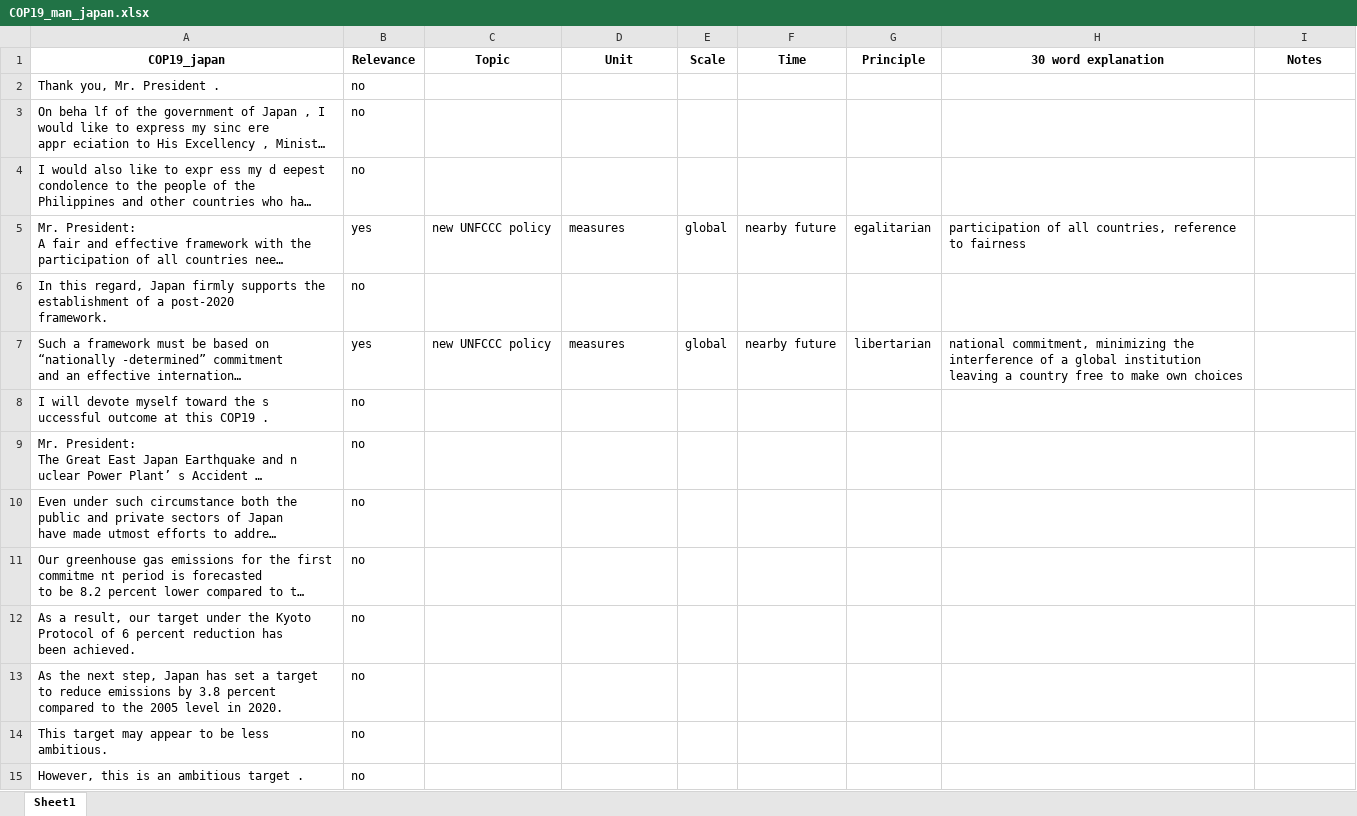
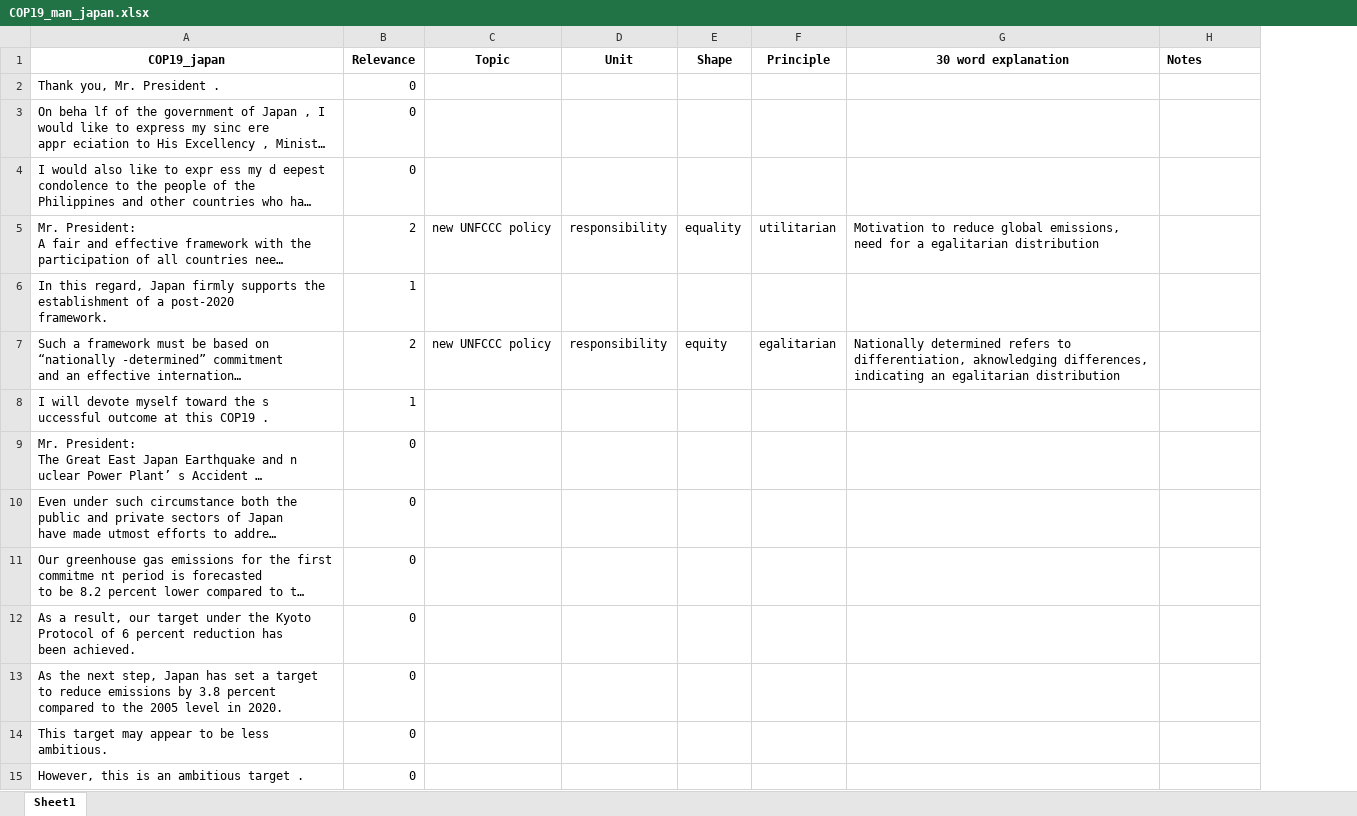
Before and after one commit to svansanten/TextToDistributiveJustice, an Excel workbook: HLS_man/COP19/COP19_man_japan.xlsx, sheet Sheet1, drawn as a sheet; only a part is shown; long unchanged cells end in …; values as stored, in another font and other column widths than the file's, no borders; removed rows and columns are numbered as before the commit, all else as after; the diff covers the shown part only; the diff names each change by its address in the sheet, - before the commit and + after, or states it on an @@ line.

```diff
--- a/HLS_man/COP19/COP19_man_japan.xlsx (sheet Sheet1)
+++ b/HLS_man/COP19/COP19_man_japan.xlsx (sheet Sheet1)
-column E (Scale), rows 5-7: global |  | global
-column F (Time), rows 5-7: nearby future |  | nearby future
+column E (Shape), rows 5-7: equality |  | equity
-H1 alignment: center
+H1 alignment: left
-B2:B4 (Relevance): no
+B2:B4 (Relevance): 0
-B5 (Relevance): yes
+B5 (Relevance): 2
-D5 (Unit): measures
+D5 (Unit): responsibility
-F5 (Principle): egalitarian
+F5 (Principle): utilitarian
-G5 (30 word explanation): participation of all countries, reference to fairness
+G5 (30 word explanation): Motivation to reduce global emissions, need for a egalitarian distribution
-B6 (Relevance): no
+B6 (Relevance): 1
-B7 (Relevance): yes
+B7 (Relevance): 2
-D7 (Unit): measures
+D7 (Unit): responsibility
-F7 (Principle): libertarian
+F7 (Principle): egalitarian
-G7 (30 word explanation): national commitment, minimizing the interference of a global institution leaving a country free to make own choices
+G7 (30 word explanation): Nationally determined refers to differentiation, aknowledging differences, indicating an egalitarian distribution
-B8 (Relevance): no
+B8 (Relevance): 1
-B9:B15 (Relevance): no
+B9:B15 (Relevance): 0
```
Also changed, not shown: 31 edited cells elsewhere in this sheet, HLS_man/COP19/COP19_man_timor_leste.xlsx, HLS_man/COP20/COP20_man_tonga_PSIDS.xlsx, 48 other files.
